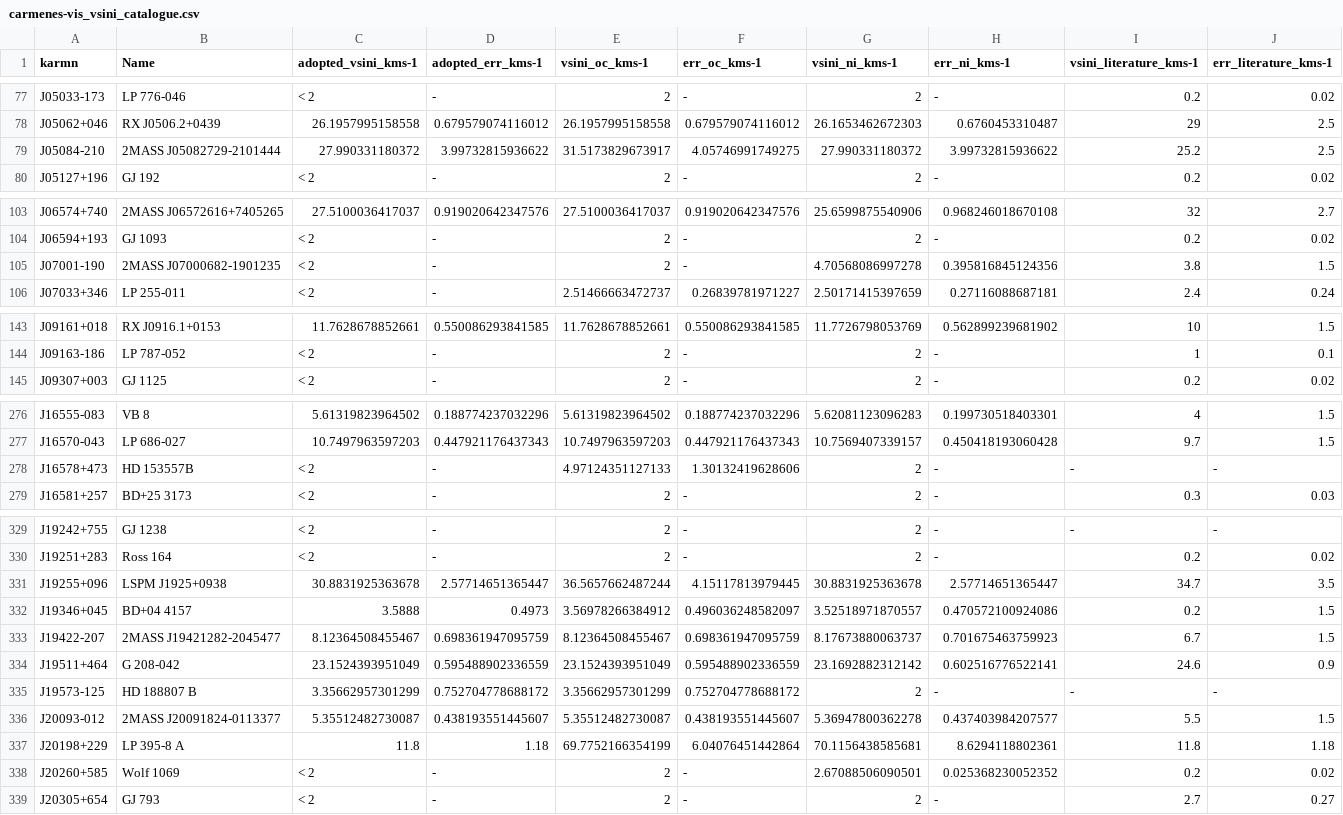
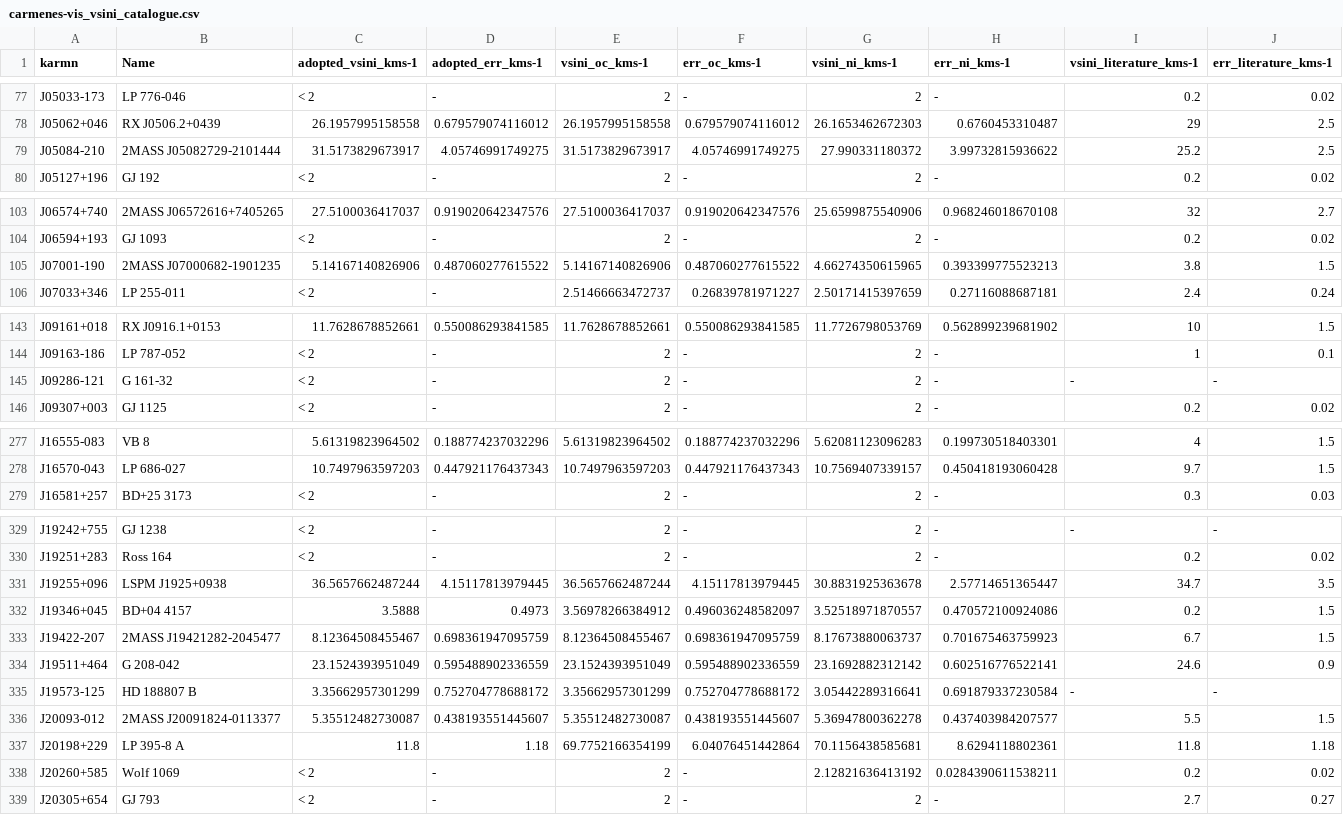
Before and after one commit to rvarasg/vsini-limb-darkening, a CSV file: carmenes-vis_vsini_catalogue.csv, drawn as a sheet; only a part is shown, gaps mark what is left out; removed rows and columns are numbered as before the commit, all else as after; rows hold the shown columns only; the diff covers the shown part only; the diff names each change by its address in the sheet, - before the commit and + after, or states it on an @@ line.

```diff
--- a/carmenes-vis_vsini_catalogue.csv
+++ b/carmenes-vis_vsini_catalogue.csv
-C79 (adopted_vsini_kms-1): 27.990331180372
+C79 (adopted_vsini_kms-1): 31.5173829673917
-D79 (adopted_err_kms-1): 3.99732815936622
+D79 (adopted_err_kms-1): 4.05746991749275
-C105 (adopted_vsini_kms-1): < 2
+C105 (adopted_vsini_kms-1): 5.14167140826906
-D105 (adopted_err_kms-1): -
+D105 (adopted_err_kms-1): 0.487060277615522
-E105 (vsini_oc_kms-1): 2
+E105 (vsini_oc_kms-1): 5.14167140826906
-F105 (err_oc_kms-1): -
+F105 (err_oc_kms-1): 0.487060277615522
-G105 (vsini_ni_kms-1): 4.70568086997278
+G105 (vsini_ni_kms-1): 4.66274350615965
-H105 (err_ni_kms-1): 0.395816845124356
+H105 (err_ni_kms-1): 0.393399775523213
+row 145: J09286-121 | G 161-32 | < 2 | - | 2 | - | 2 | - | - | -
-row 278: J16578+473 | HD 153557B | < 2 | - | 4.97124351127133 | 1.30132419628606 | 2 | - | - | -
-C331 (adopted_vsini_kms-1): 30.8831925363678
+C331 (adopted_vsini_kms-1): 36.5657662487244
-D331 (adopted_err_kms-1): 2.57714651365447
+D331 (adopted_err_kms-1): 4.15117813979445
-G335 (vsini_ni_kms-1): 2
+G335 (vsini_ni_kms-1): 3.05442289316641
-H335 (err_ni_kms-1): -
+H335 (err_ni_kms-1): 0.691879337230584
-G338 (vsini_ni_kms-1): 2.67088506090501
+G338 (vsini_ni_kms-1): 2.12821636413192
-H338 (err_ni_kms-1): 0.025368230052352
+H338 (err_ni_kms-1): 0.0284390611538211
```
Also changed, not shown: 4 edited cells elsewhere in this file, 1 other file.
